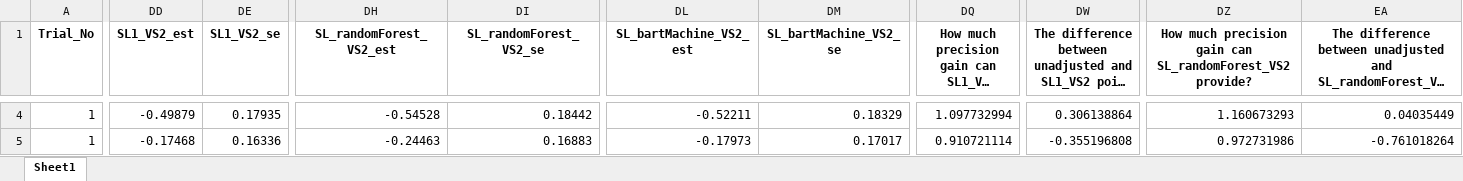
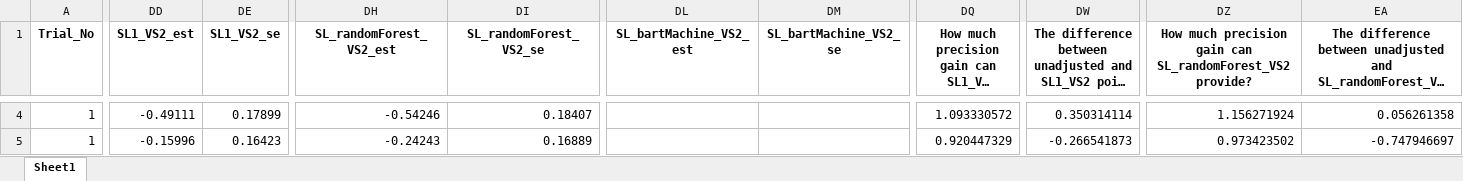
Before and after one commit to syl051088/RCT_Data, an Excel workbook: cleaned_data/meta_data_comparison.xlsx, sheet Sheet1, drawn as a sheet; only a part is shown, gaps mark what is left out; long unchanged cells end in …; values as stored, in another font and other column widths than the file's, no borders; the diff covers the shown part only; the diff names each change by its address in the sheet, - before the commit and + after, or states it on an @@ line.

```diff
--- a/cleaned_data/meta_data_comparison.xlsx (sheet Sheet1)
+++ b/cleaned_data/meta_data_comparison.xlsx (sheet Sheet1)
-DD4 (SL1_VS2_est): -0.49879
+DD4 (SL1_VS2_est): -0.49111
-DE4 (SL1_VS2_se): 0.17935
+DE4 (SL1_VS2_se): 0.17899
-DH4 (SL_randomForest_VS2_est): -0.54528
+DH4 (SL_randomForest_VS2_est): -0.54246
-DI4 (SL_randomForest_VS2_se): 0.18442
+DI4 (SL_randomForest_VS2_se): 0.18407
-DL4 (SL_bartMachine_VS2_est): -0.52211
+DL4 (SL_bartMachine_VS2_est): (empty)
-DM4 (SL_bartMachine_VS2_se): 0.18329
+DM4 (SL_bartMachine_VS2_se): (empty)
-DQ4: 1.097732994
+DQ4: 1.093330572
-DW4: 0.306138864
+DW4: 0.350314114
-DZ4: 1.160673293
+DZ4: 1.156271924
-EA4: 0.04035449
+EA4: 0.056261358
-DD5 (SL1_VS2_est): -0.17468
+DD5 (SL1_VS2_est): -0.15996
-DE5 (SL1_VS2_se): 0.16336
+DE5 (SL1_VS2_se): 0.16423
-DH5 (SL_randomForest_VS2_est): -0.24463
+DH5 (SL_randomForest_VS2_est): -0.24243
-DI5 (SL_randomForest_VS2_se): 0.16883
+DI5 (SL_randomForest_VS2_se): 0.16889
-DL5 (SL_bartMachine_VS2_est): -0.17973
+DL5 (SL_bartMachine_VS2_est): (empty)
-DM5 (SL_bartMachine_VS2_se): 0.17017
+DM5 (SL_bartMachine_VS2_se): (empty)
-DQ5: 0.910721114
+DQ5: 0.920447329
-DW5: -0.355196808
+DW5: -0.266541873
-DZ5: 0.972731986
+DZ5: 0.973423502
-EA5: -0.761018264
+EA5: -0.747946697
```
Also changed, not shown: 1816 edited cells elsewhere in this sheet, 1 other file.
